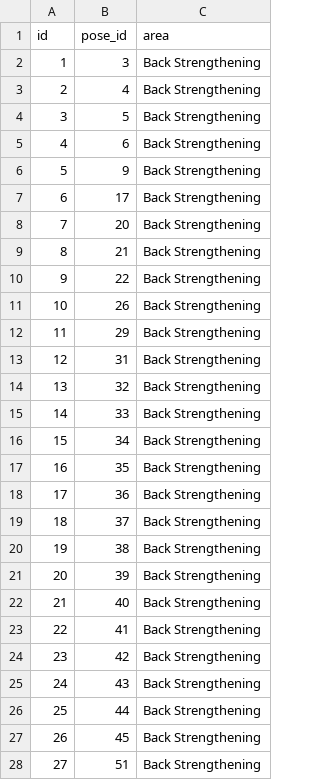
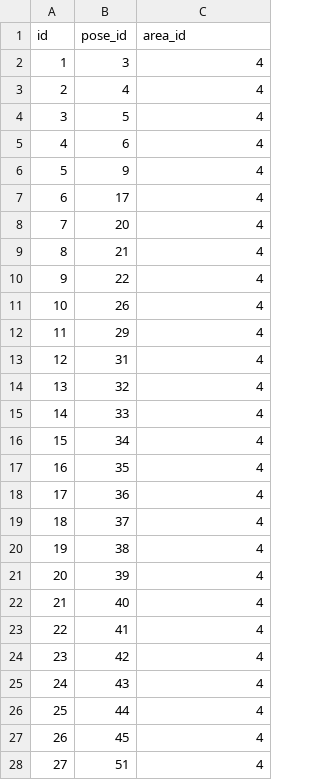
Before and after one commit to LeighTerhaar-AppDev/final-project, a CSV file: lib/csvs/backstrengthening.csv, drawn as a sheet; only a part is shown; the diff covers the shown part only.

```diff
--- a/lib/csvs/backstrengthening.csv
+++ b/lib/csvs/backstrengthening.csv
@@ -1,28 +1,28 @@
-id,pose_id,area
-1,3,Back Strengthening
-2,4,Back Strengthening
-3,5,Back Strengthening
-4,6,Back Strengthening
-5,9,Back Strengthening
-6,17,Back Strengthening
-7,20,Back Strengthening
-8,21,Back Strengthening
-9,22,Back Strengthening
-10,26,Back Strengthening
-11,29,Back Strengthening
-12,31,Back Strengthening
-13,32,Back Strengthening
-14,33,Back Strengthening
-15,34,Back Strengthening
-16,35,Back Strengthening
-17,36,Back Strengthening
-18,37,Back Strengthening
-19,38,Back Strengthening
-20,39,Back Strengthening
-21,40,Back Strengthening
-22,41,Back Strengthening
-23,42,Back Strengthening
-24,43,Back Strengthening
-25,44,Back Strengthening
-26,45,Back Strengthening
-27,51,Back Strengthening
+id,pose_id,area_id
+1,3,4
+2,4,4
+3,5,4
+4,6,4
+5,9,4
+6,17,4
+7,20,4
+8,21,4
+9,22,4
+10,26,4
+11,29,4
+12,31,4
+13,32,4
+14,33,4
+15,34,4
+16,35,4
+17,36,4
+18,37,4
+19,38,4
+20,39,4
+21,40,4
+22,41,4
+23,42,4
+24,43,4
+25,44,4
+26,45,4
+27,51,4
```
Also changed, not shown: 82 edited cells elsewhere in this file, lib/csvs/armshoulderstrengthening.csv, lib/csvs/armshoulderstretching.csv, 34 other files.
